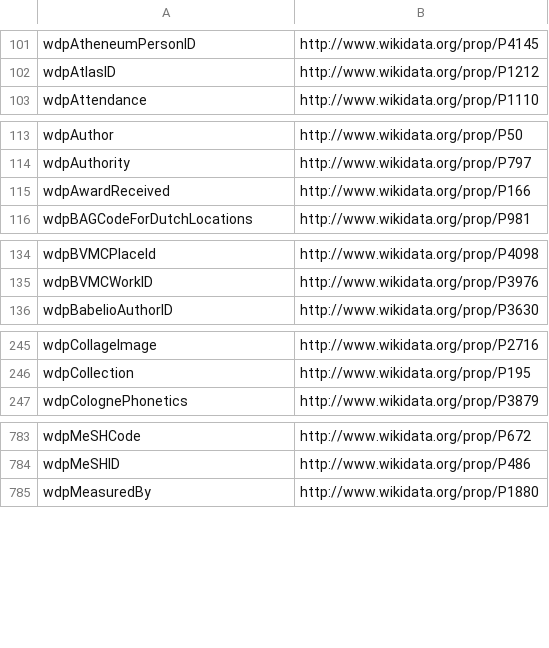
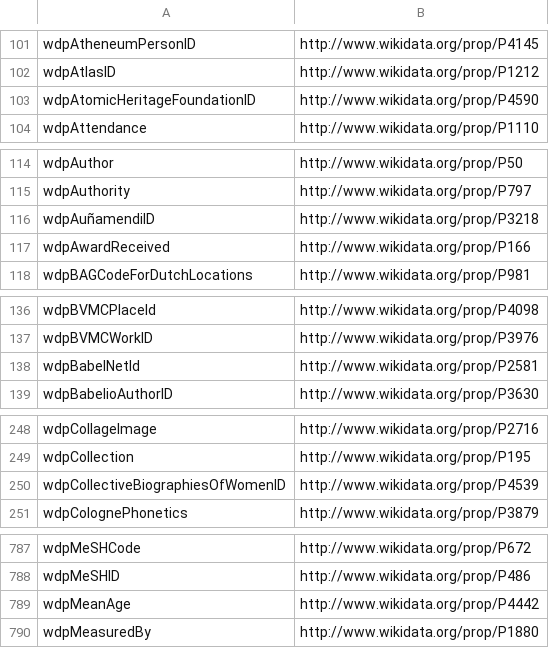
Before and after one commit to gooofy/zamia-ai, a CSV file: data-tools/rdf/etc/lpm.csv, drawn as a sheet; only a part is shown, gaps mark what is left out; the diff covers the shown part only.

```diff
--- a/data-tools/rdf/etc/lpm.csv
+++ b/data-tools/rdf/etc/lpm.csv
@@ -102,2 +102,3 @@ wdpAtheneumPersonID,http://www.wikidata.org/prop/P4145
 wdpAtlasID,http://www.wikidata.org/prop/P1212
+wdpAtomicHeritageFoundationID,http://www.wikidata.org/prop/P4590
 wdpAttendance,http://www.wikidata.org/prop/P1110
@@ -114,2 +115,3 @@ wdpAuthor,http://www.wikidata.org/prop/P50
 wdpAuthority,http://www.wikidata.org/prop/P797
+wdpAuñamendiID,http://www.wikidata.org/prop/P3218
 wdpAwardReceived,http://www.wikidata.org/prop/P166
@@ -135,2 +137,3 @@ wdpBVMCPlaceId,http://www.wikidata.org/prop/P4098
 wdpBVMCWorkID,http://www.wikidata.org/prop/P3976
+wdpBabelNetId,http://www.wikidata.org/prop/P2581
 wdpBabelioAuthorID,http://www.wikidata.org/prop/P3630
@@ -246,2 +249,3 @@ wdpCollageImage,http://www.wikidata.org/prop/P2716
 wdpCollection,http://www.wikidata.org/prop/P195
+wdpCollectiveBiographiesOfWomenID,http://www.wikidata.org/prop/P4539
 wdpColognePhonetics,http://www.wikidata.org/prop/P3879
@@ -784,2 +788,3 @@ wdpMeSHCode,http://www.wikidata.org/prop/P672
 wdpMeSHID,http://www.wikidata.org/prop/P486
+wdpMeanAge,http://www.wikidata.org/prop/P4442
 wdpMeasuredBy,http://www.wikidata.org/prop/P1880
```
Also changed, not shown: 17 added rows elsewhere in this file, data-tools/rdf/etc/lem.csv, 3 other files.
